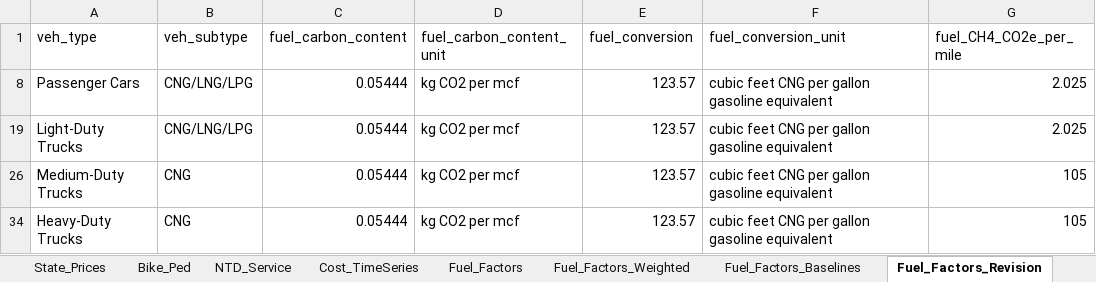
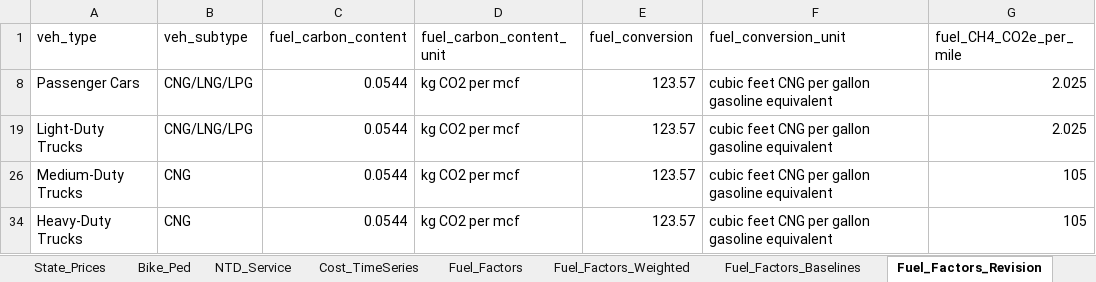
Before and after one commit to camsys/TEACART, an Excel workbook: data/1.Raw_Data.xlsx, sheet Fuel_Factors_Revision, drawn as a sheet; only a part is shown; values as stored, in another font and other column widths than the file's, no borders; table styles not drawn; the diff names each change by its address in the sheet, - before the commit and + after, or states it on an @@ line.

```diff
--- a/data/1.Raw_Data.xlsx (sheet Fuel_Factors_Revision)
+++ b/data/1.Raw_Data.xlsx (sheet Fuel_Factors_Revision)
-C8 (fuel_carbon_content): 0.05444
+C8 (fuel_carbon_content): 0.0544
-C19 (fuel_carbon_content): 0.05444
+C19 (fuel_carbon_content): 0.0544
-C26 (fuel_carbon_content): 0.05444
+C26 (fuel_carbon_content): 0.0544
-C34 (fuel_carbon_content): 0.05444
+C34 (fuel_carbon_content): 0.0544
```
Also changed, not shown: 3 other files.
